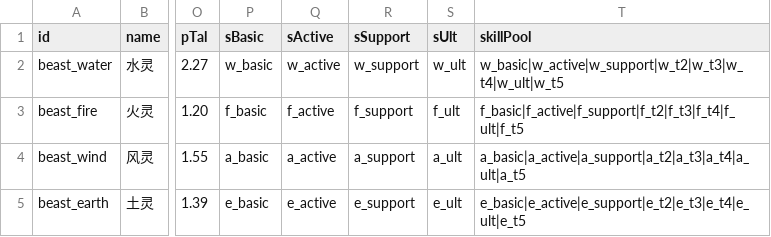
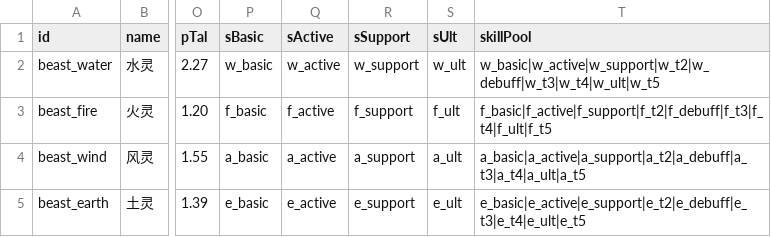
Before and after one commit to lindebei/ljjh-unity, a CSV file: Assets/Data/beasts.csv, drawn as a sheet; only a part is shown, gaps mark what is left out; the diff names each change by its address in the sheet, - before the commit and + after, or states it on an @@ line.

```diff
--- a/Assets/Data/beasts.csv
+++ b/Assets/Data/beasts.csv
-T2 (skillPool): w_basic|w_active|w_support|w_t2|w_t3|w_t4|w_ult|w_t5
+T2 (skillPool): w_basic|w_active|w_support|w_t2|w_debuff|w_t3|w_t4|w_ult|w_t5
-T3 (skillPool): f_basic|f_active|f_support|f_t2|f_t3|f_t4|f_ult|f_t5
+T3 (skillPool): f_basic|f_active|f_support|f_t2|f_debuff|f_t3|f_t4|f_ult|f_t5
-T4 (skillPool): a_basic|a_active|a_support|a_t2|a_t3|a_t4|a_ult|a_t5
+T4 (skillPool): a_basic|a_active|a_support|a_t2|a_debuff|a_t3|a_t4|a_ult|a_t5
-T5 (skillPool): e_basic|e_active|e_support|e_t2|e_t3|e_t4|e_ult|e_t5
+T5 (skillPool): e_basic|e_active|e_support|e_t2|e_debuff|e_t3|e_t4|e_ult|e_t5
```
Also changed, not shown: Assets/Data/skills.csv, 24 other files.
